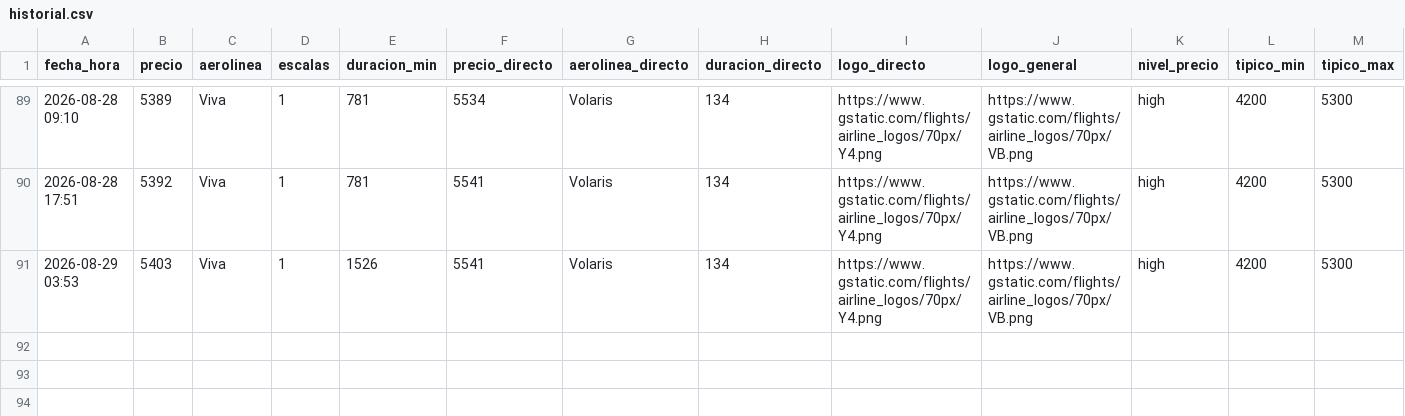
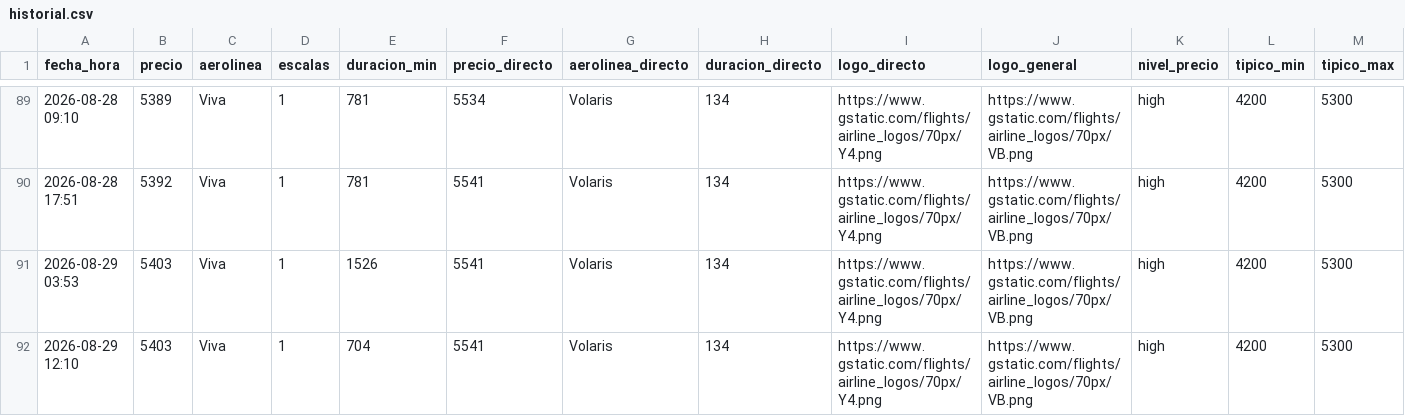
Before and after one commit to ChristianS26/fly-tracker, a CSV file: historial.csv, drawn as a sheet; only a part is shown, gaps mark what is left out.

```diff
--- a/historial.csv
+++ b/historial.csv
@@ -91 +91,2 @@ fecha_hora,precio,aerolinea,escalas,duracion_min,precio_directo,aerolinea_direct
 2026-08-29 03:53,5403,Viva,1,1526,5541,Volaris,134,https://www.gstatic.com/flights/airline_logos/70px/Y4.png,https://www.gstatic.com/flights/airline_logos/70px/VB.png,high,4200,5300
+2026-08-29 12:10,5403,Viva,1,704,5541,Volaris,134,https://www.gstatic.com/flights/airline_logos/70px/Y4.png,https://www.gstatic.com/flights/airline_logos/70px/VB.png,high,4200,5300
```
Also changed, not shown: 2 other files.
